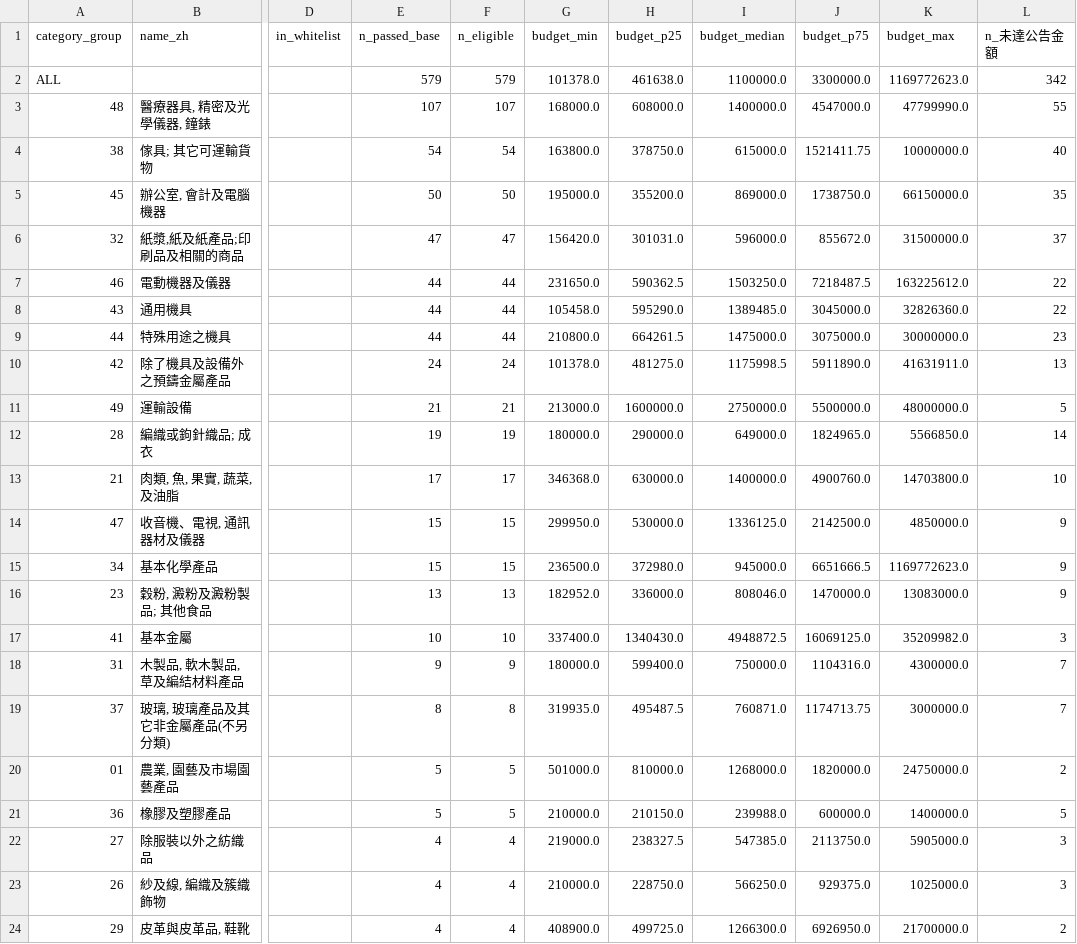
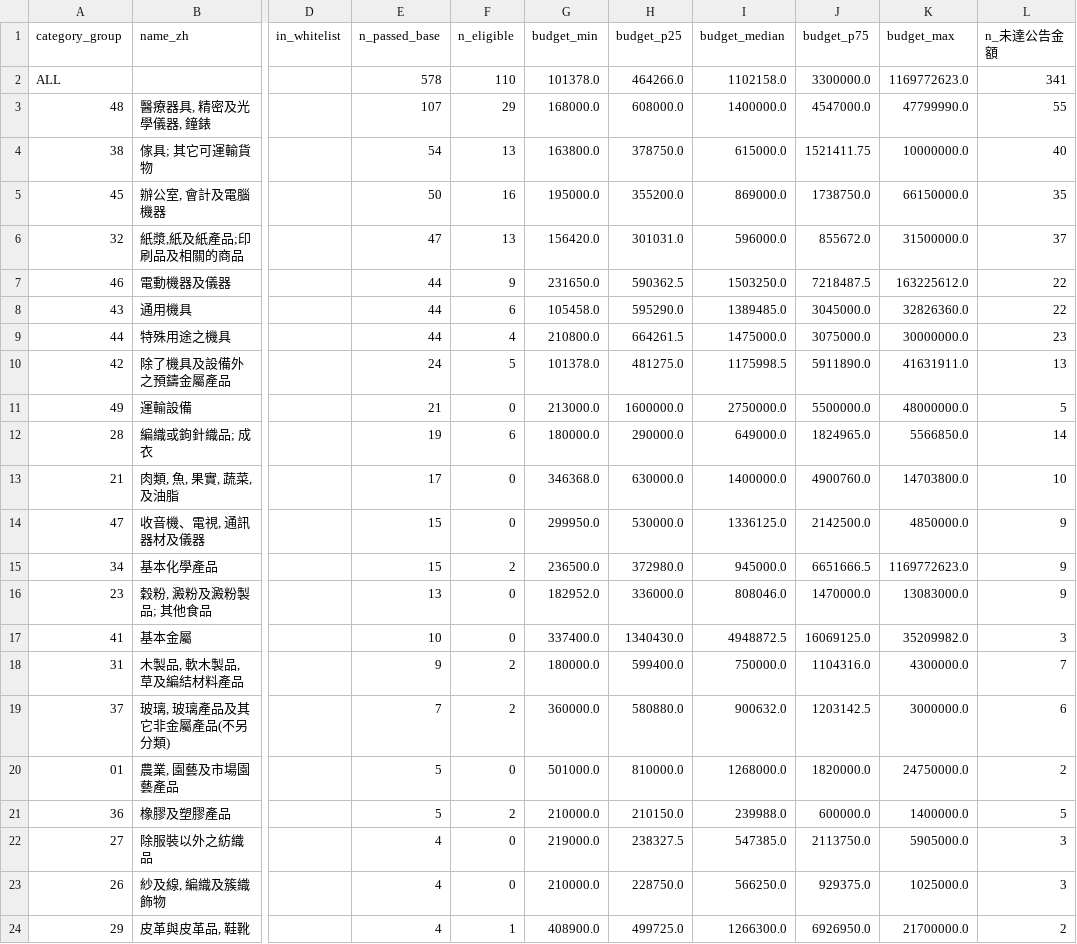
Before and after one commit to rebeccccccccccccccccca/NegotiationArena, a CSV file: data/procurement/category_group_summary.csv, drawn as a sheet; only a part is shown, gaps mark what is left out; the diff covers the shown part only; the diff names each change by its address in the sheet, - before the commit and + after, or states it on an @@ line.

```diff
--- a/data/procurement/category_group_summary.csv
+++ b/data/procurement/category_group_summary.csv
-E2 (n_passed_base): 579
+E2 (n_passed_base): 578
-F2 (n_eligible): 579
+F2 (n_eligible): 110
-H2 (budget_p25): 461638.0
+H2 (budget_p25): 464266.0
-I2 (budget_median): 1100000.0
+I2 (budget_median): 1102158.0
-L2 (n_未達公告金額): 342
+L2 (n_未達公告金額): 341
-F3 (n_eligible): 107
+F3 (n_eligible): 29
-F4 (n_eligible): 54
+F4 (n_eligible): 13
-F5 (n_eligible): 50
+F5 (n_eligible): 16
-F6 (n_eligible): 47
+F6 (n_eligible): 13
-F7 (n_eligible): 44
+F7 (n_eligible): 9
-F8 (n_eligible): 44
+F8 (n_eligible): 6
-F9 (n_eligible): 44
+F9 (n_eligible): 4
-F10 (n_eligible): 24
+F10 (n_eligible): 5
-F11 (n_eligible): 21
+F11 (n_eligible): 0
-F12 (n_eligible): 19
+F12 (n_eligible): 6
-F13 (n_eligible): 17
+F13 (n_eligible): 0
-F14 (n_eligible): 15
+F14 (n_eligible): 0
-F15 (n_eligible): 15
+F15 (n_eligible): 2
-F16 (n_eligible): 13
+F16 (n_eligible): 0
-F17 (n_eligible): 10
+F17 (n_eligible): 0
-F18 (n_eligible): 9
+F18 (n_eligible): 2
-E19 (n_passed_base): 8
+E19 (n_passed_base): 7
-F19 (n_eligible): 8
+F19 (n_eligible): 2
-G19 (budget_min): 319935.0
+G19 (budget_min): 360000.0
-H19 (budget_p25): 495487.5
+H19 (budget_p25): 580880.0
-I19 (budget_median): 760871.0
+I19 (budget_median): 900632.0
-J19 (budget_p75): 1174713.75
+J19 (budget_p75): 1203142.5
-L19 (n_未達公告金額): 7
+L19 (n_未達公告金額): 6
-F20 (n_eligible): 5
+F20 (n_eligible): 0
-F21 (n_eligible): 5
+F21 (n_eligible): 2
-F22:F23 (n_eligible): 4
+F22:F23 (n_eligible): 0
-F24 (n_eligible): 4
+F24 (n_eligible): 1
```
Also changed, not shown: 9 edited cells elsewhere in this file, data/procurement/category_summary.csv, data/procurement/exclusion_counts.csv, 7 other files.
